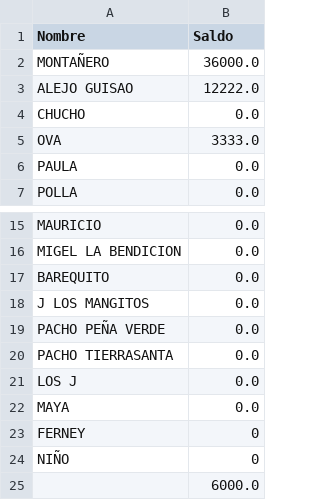
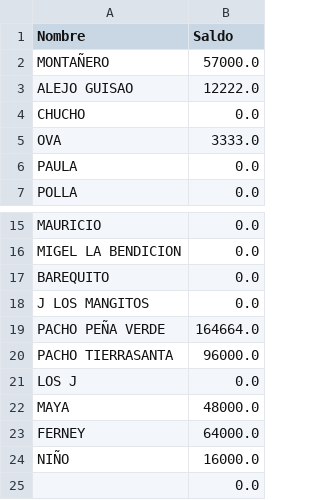
Before and after one commit to DanielEstrada971102/FacturationSystem, a CSV file: Base_de_datos/Clientes/Clientes.csv, drawn as a sheet; only a part is shown, gaps mark what is left out.

```diff
--- a/Base_de_datos/Clientes/Clientes.csv
+++ b/Base_de_datos/Clientes/Clientes.csv
@@ -1,3 +1,3 @@
 Nombre,Saldo
-MONTAÑERO,36000.0
+MONTAÑERO,57000.0
 ALEJO GUISAO,12222.0
@@ -18,8 +18,8 @@ BAREQUITO,0.0
 J LOS MANGITOS,0.0
-PACHO PEÑA VERDE,0.0
-PACHO TIERRASANTA,0.0
+PACHO PEÑA VERDE,164664.0
+PACHO TIERRASANTA,96000.0
 LOS J,0.0
-MAYA,0.0
-FERNEY,0
-NIÑO,0
-,6000.0
+MAYA,48000.0
+FERNEY,64000.0
+NIÑO,16000.0
+,0.0
```
Also changed, not shown: 12 other files.
